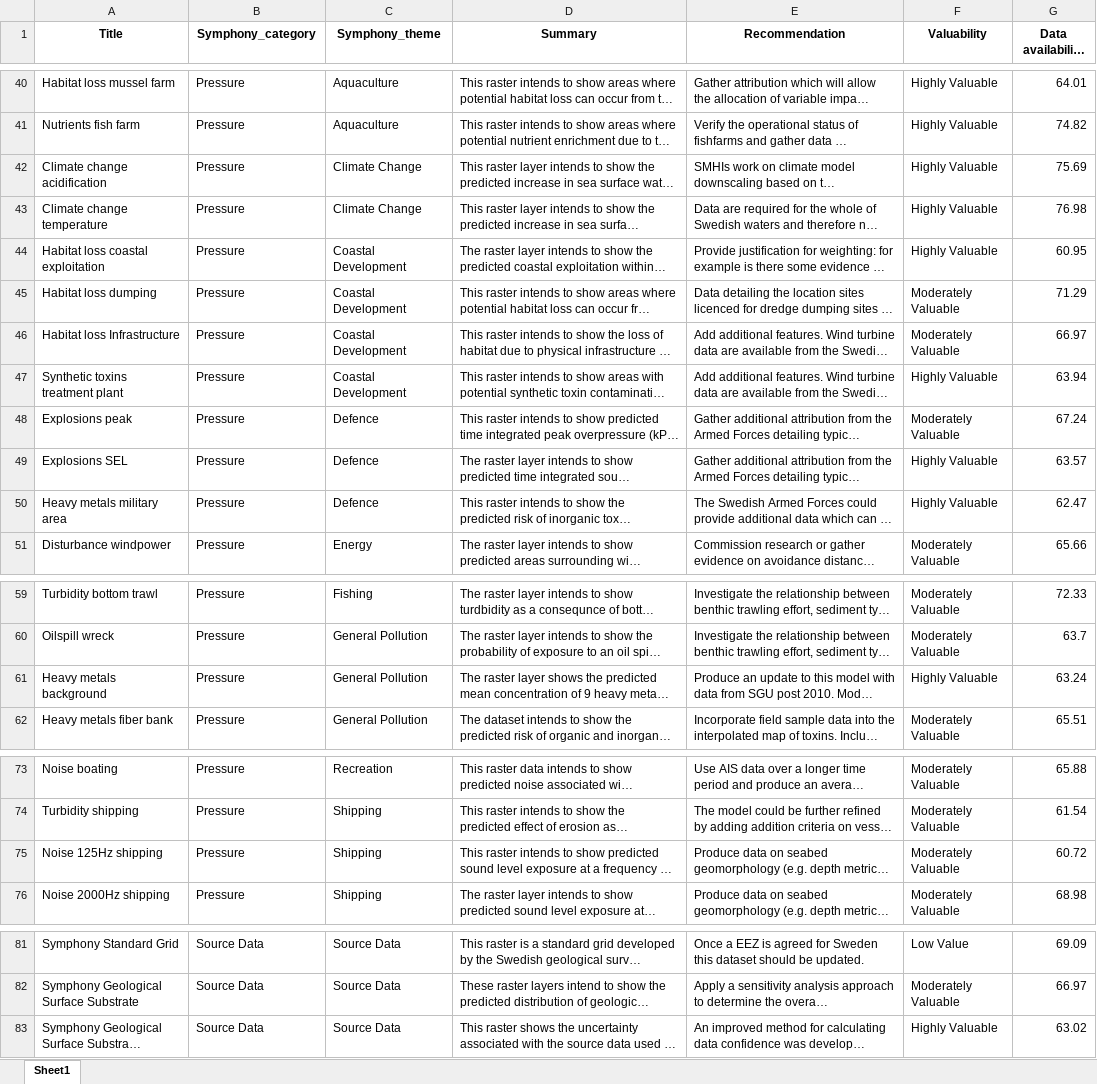
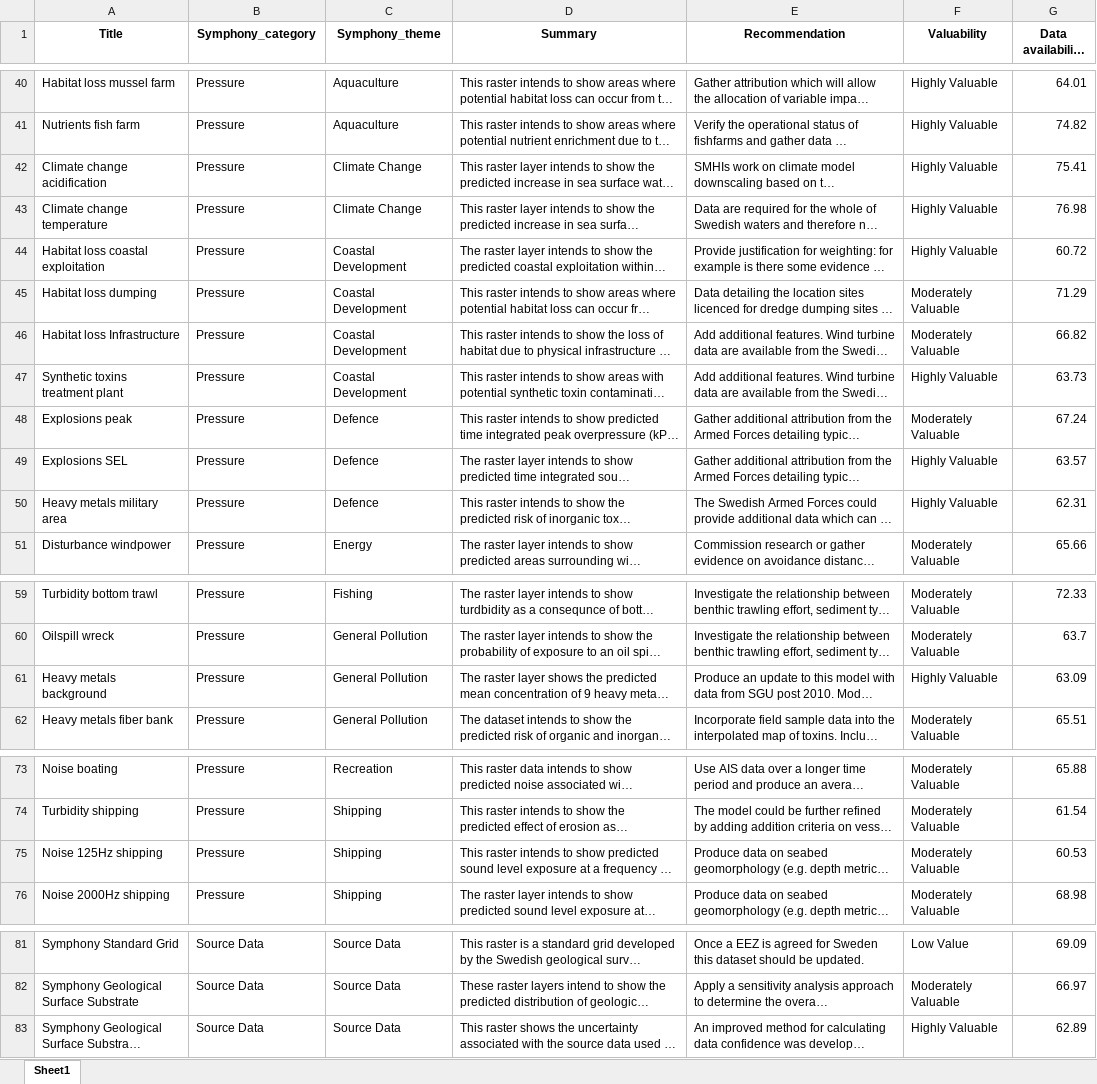
Before and after one commit to Mistra-C2B2/Symphony-Layer-Explorer, an Excel workbook: df_SYMPHONY_LAYERS.xlsx, sheet Sheet1, drawn as a sheet; only a part is shown, gaps mark what is left out; long unchanged cells end in …; values as stored, in another font and other column widths than the file's, no borders; the diff names each change by its address in the sheet, - before the commit and + after, or states it on an @@ line.

```diff
--- a/df_SYMPHONY_LAYERS.xlsx (sheet Sheet1)
+++ b/df_SYMPHONY_LAYERS.xlsx (sheet Sheet1)
-G42 (Data availability index): 75.69
+G42 (Data availability index): 75.41
-G44 (Data availability index): 60.95
+G44 (Data availability index): 60.72
-G46 (Data availability index): 66.97
+G46 (Data availability index): 66.82
-G47 (Data availability index): 63.94
+G47 (Data availability index): 63.73
-G50 (Data availability index): 62.47
+G50 (Data availability index): 62.31
-G61 (Data availability index): 63.24
+G61 (Data availability index): 63.09
-G75 (Data availability index): 60.72
+G75 (Data availability index): 60.53
-G83 (Data availability index): 63.02
+G83 (Data availability index): 62.89
```
Also changed, not shown: df_REFERENCE_PARAMETERS.xlsx, df_filtred_catalogue.xlsx, 1 other file.
